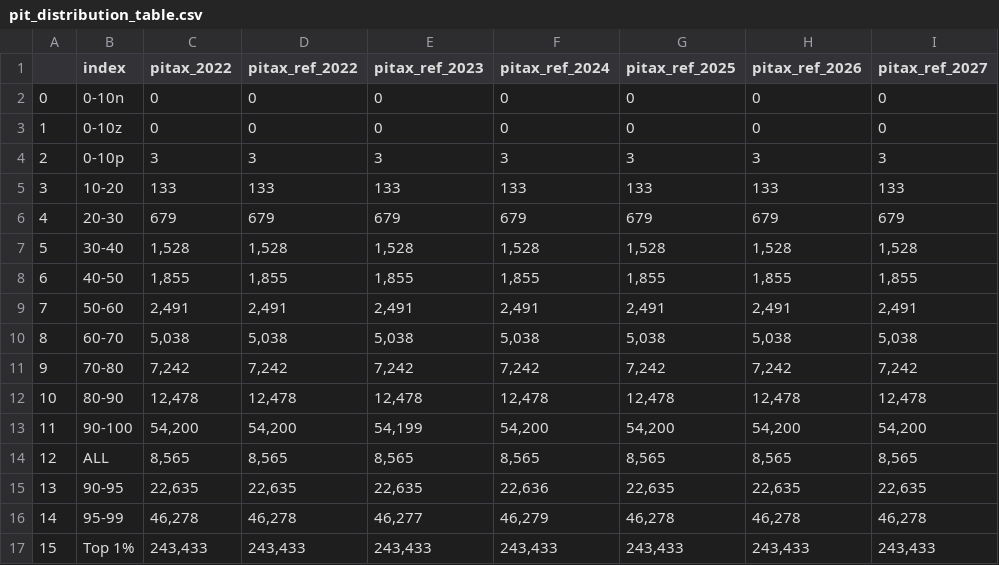
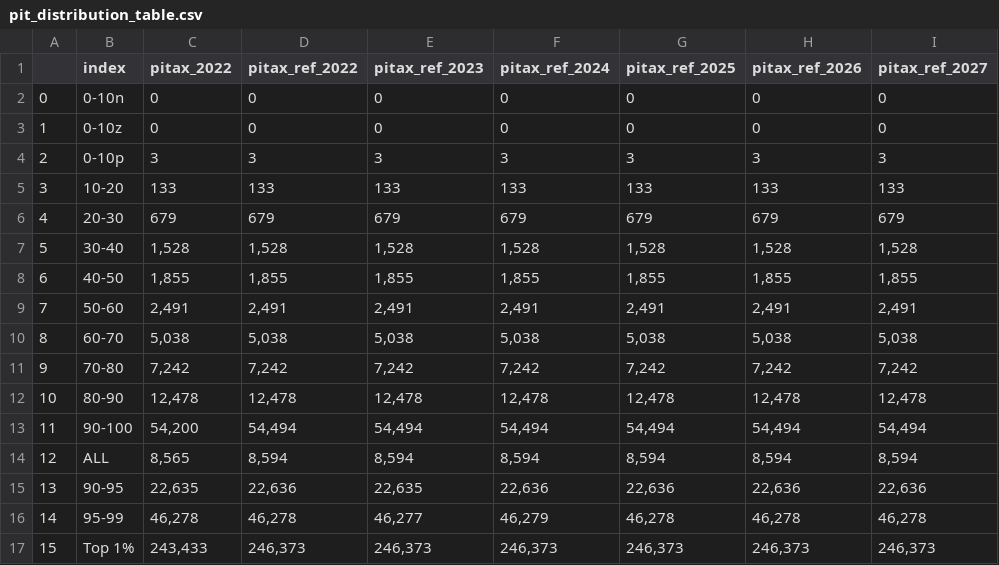
Before and after one commit to sebastiansajie/Uganda-Tax-Microsimulation, a CSV file: pit_distribution_table.csv, drawn as a sheet.

```diff
--- a/pit_distribution_table.csv
+++ b/pit_distribution_table.csv
@@ -12,6 +12,6 @@
 10, 80-90,"12,478","12,478","12,478","12,478","12,478","12,478","12,478"
-11, 90-100,"54,200","54,200","54,199","54,200","54,200","54,200","54,200"
-12, ALL,"8,565","8,565","8,565","8,565","8,565","8,565","8,565"
-13, 90-95,"22,635","22,635","22,635","22,636","22,635","22,635","22,635"
+11, 90-100,"54,200","54,494","54,494","54,494","54,494","54,494","54,494"
+12, ALL,"8,565","8,594","8,594","8,594","8,594","8,594","8,594"
+13, 90-95,"22,635","22,636","22,635","22,636","22,636","22,636","22,636"
 14, 95-99,"46,278","46,278","46,277","46,279","46,278","46,278","46,278"
-15, Top 1%,"243,433","243,433","243,433","243,433","243,433","243,433","243,433"
+15, Top 1%,"243,433","246,373","246,373","246,373","246,373","246,373","246,373"
```
Also changed, not shown: pit_distribution_table_income_bins.csv, pit_distribution_table_top1.csv, 24 other files.
